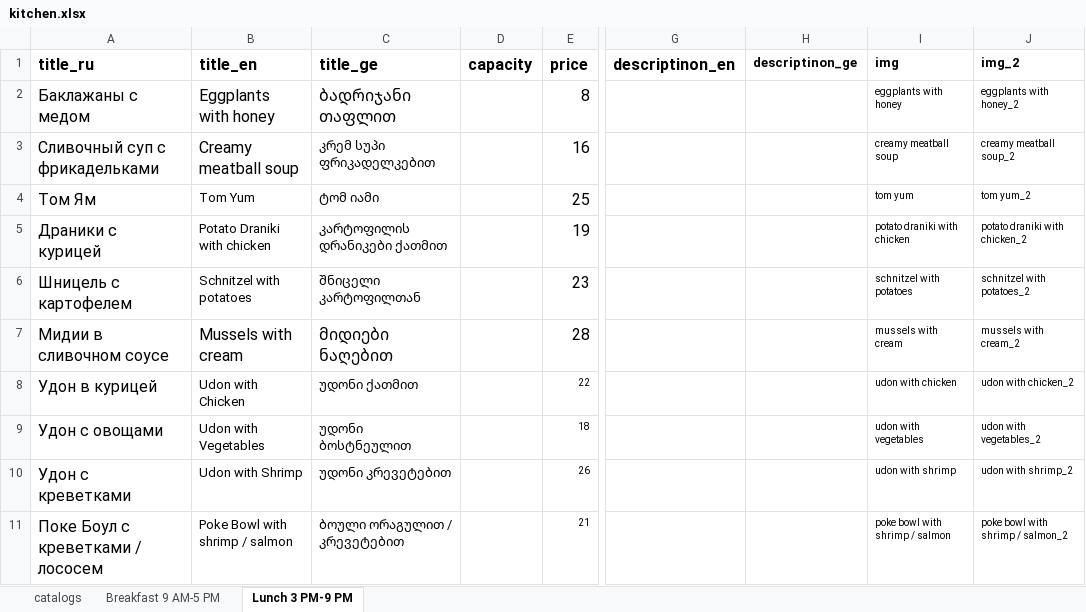
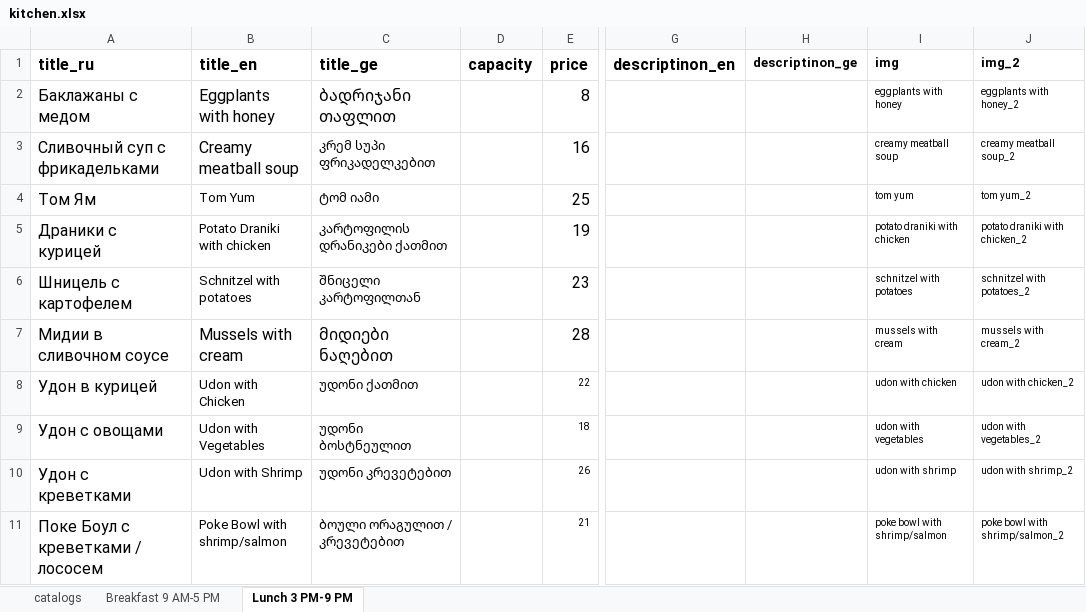
Before and after one commit to GkirillS/GkirillS.github.io, an Excel workbook: public/magnolia/kitchen.xlsx, sheet Lunch 3 PM-9 PM, drawn as a sheet; only a part is shown, gaps mark what is left out; values as stored, in another font and other column widths than the file's, no borders; the diff names each change by its address in the sheet, - before the commit and + after, or states it on an @@ line.

```diff
--- a/public/magnolia/kitchen.xlsx (sheet Lunch 3 PM-9 PM)
+++ b/public/magnolia/kitchen.xlsx (sheet Lunch 3 PM-9 PM)
-B11 (title_en): Poke Bowl with shrimp / salmon
+B11 (title_en): Poke Bowl with shrimp/salmon
-I11 (img): poke bowl with shrimp / salmon
+I11 (img): poke bowl with shrimp/salmon
-J11 (img_2): poke bowl with shrimp / salmon_2
+J11 (img_2): poke bowl with shrimp/salmon_2
```
Also changed, not shown: 1 other file.
